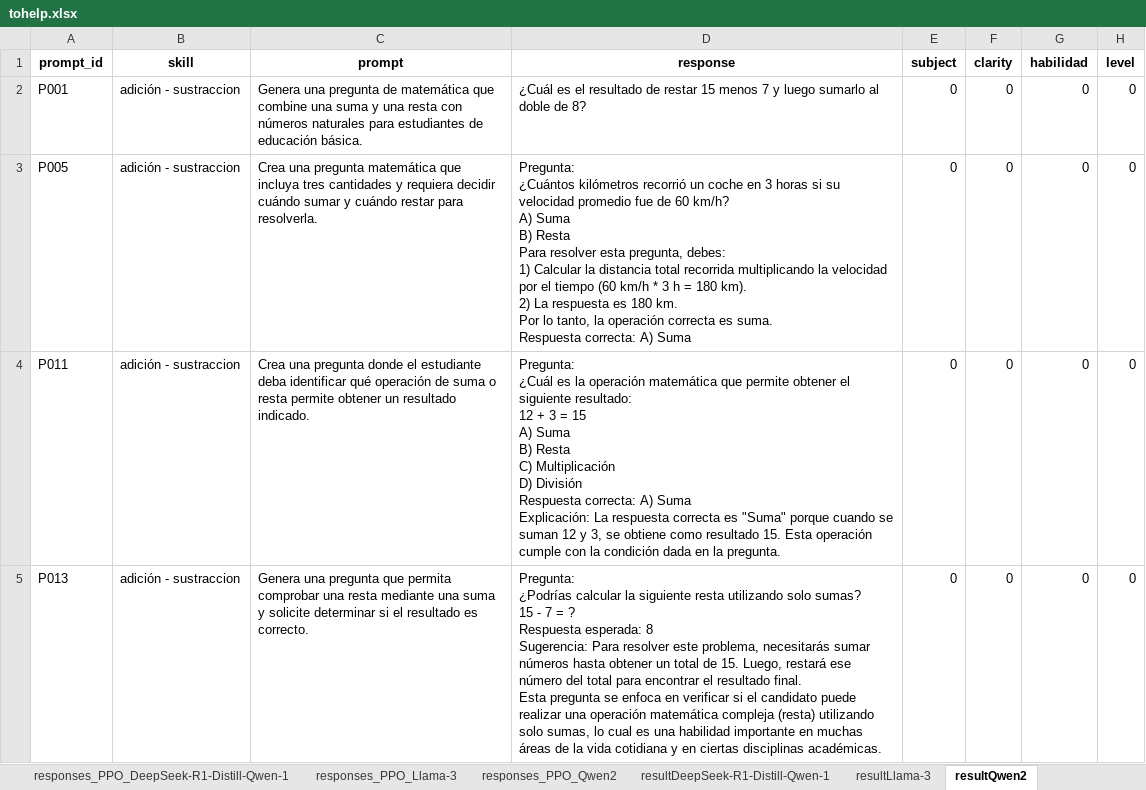
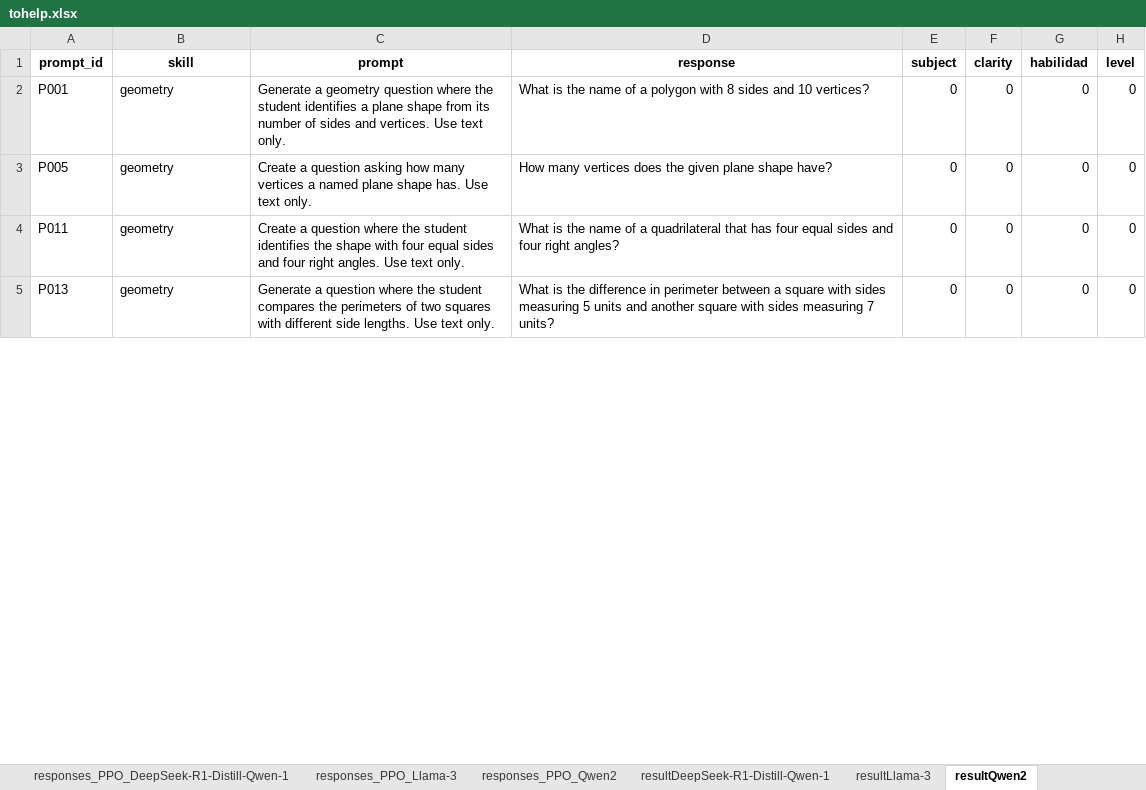
Before and after one commit to ElGabo26/paperRLAIF, an Excel workbook: getResultados/tohelp.xlsx, sheet resultQwen2, drawn as a sheet; only a part is shown; values as stored, in another font and other column widths than the file's, no borders; ↵ is a line break in a cell; the diff covers the shown part only; the diff names each change by its address in the sheet, - before the commit and + after, or states it on an @@ line.

```diff
--- a/getResultados/tohelp.xlsx (sheet resultQwen2)
+++ b/getResultados/tohelp.xlsx (sheet resultQwen2)
-B2:B5 (skill): adición - sustraccion
+B2:B5 (skill): geometry
-C2 (prompt): Genera una pregunta de matemática que combine una suma y una resta con números naturales para estudiantes de educación básica.
+C2 (prompt): Generate a geometry question where the student identifies a plane shape from its number of sides and vertices. Use text only.
-D2 (response): ¿Cuál es el resultado de restar 15 menos 7 y luego sumarlo al doble de 8?
+D2 (response): What is the name of a polygon with 8 sides and 10 vertices?
-C3 (prompt): Crea una pregunta matemática que incluya tres cantidades y requiera decidir cuándo sumar y cuándo restar para resolverla.
+C3 (prompt): Create a question asking how many vertices a named plane shape has. Use text only.
-D3 (response): Pregunta: ↵ ¿Cuántos kilómetros recorrió un coche en 3 horas si su velocidad promedio fue de 60 km/h? ↵ A) Suma ↵ B) Resta ↵ Para resolver esta pregunta, debes: ↵ 1) Calcular la distancia total recorrida multiplicando la velocidad por el tiempo (60 km/h * 3 h = 180 km). ↵ 2) La respuesta es 180 km. ↵ Por lo tanto, la operación correcta es suma. ↵ Respuesta correcta: A) Suma
+D3 (response): How many vertices does the given plane shape have?
-C4 (prompt): Crea una pregunta donde el estudiante deba identificar qué operación de suma o resta permite obtener un resultado indicado.
+C4 (prompt): Create a question where the student identifies the shape with four equal sides and four right angles. Use text only.
-D4 (response): Pregunta: ↵ ¿Cuál es la operación matemática que permite obtener el siguiente resultado: ↵ 12 + 3 = 15 ↵ A) Suma ↵ B) Resta ↵ C) Multiplicación ↵ D) División ↵ Respuesta correcta: A) Suma ↵ Explicación: La respuesta correcta es "Suma" porque cuando se suman 12 y 3, se obtiene como resultado 15. Esta operación cumple con la condición dada en la pregunta.
+D4 (response): What is the name of a quadrilateral that has four equal sides and four right angles?
-C5 (prompt): Genera una pregunta que permita comprobar una resta mediante una suma y solicite determinar si el resultado es correcto.
+C5 (prompt): Generate a question where the student compares the perimeters of two squares with different side lengths. Use text only.
-D5 (response): Pregunta: ↵ ¿Podrías calcular la siguiente resta utilizando solo sumas? ↵ 15 - 7 = ? ↵ Respuesta esperada: 8 ↵ Sugerencia: Para resolver este problema, necesitarás sumar números hasta obtener un total de 15. Luego, restará ese número del total para encontrar el resultado final. ↵ Esta pregunta se enfoca en verificar si el candidato puede realizar una operación matemática compleja (resta) utilizando solo sumas, lo cual es una habilidad importante en muchas áreas de la vida cotidiana y en ciertas disciplinas académicas.
+D5 (response): What is the difference in perimeter between a square with sides measuring 5 units and another square with sides measuring 7 units?
```
Also changed, not shown: 48 edited cells elsewhere in this sheet, sheet resultLlama-3, sheet responses_PPO_Llama-3, sheet responses_DPO_Llama-3, sheet responses_PPO_Qwen2, sheet math_elementary_responses_deepSeek, sheet responses_DPO_Qwen2, 4 more sheets, 15 other files.
